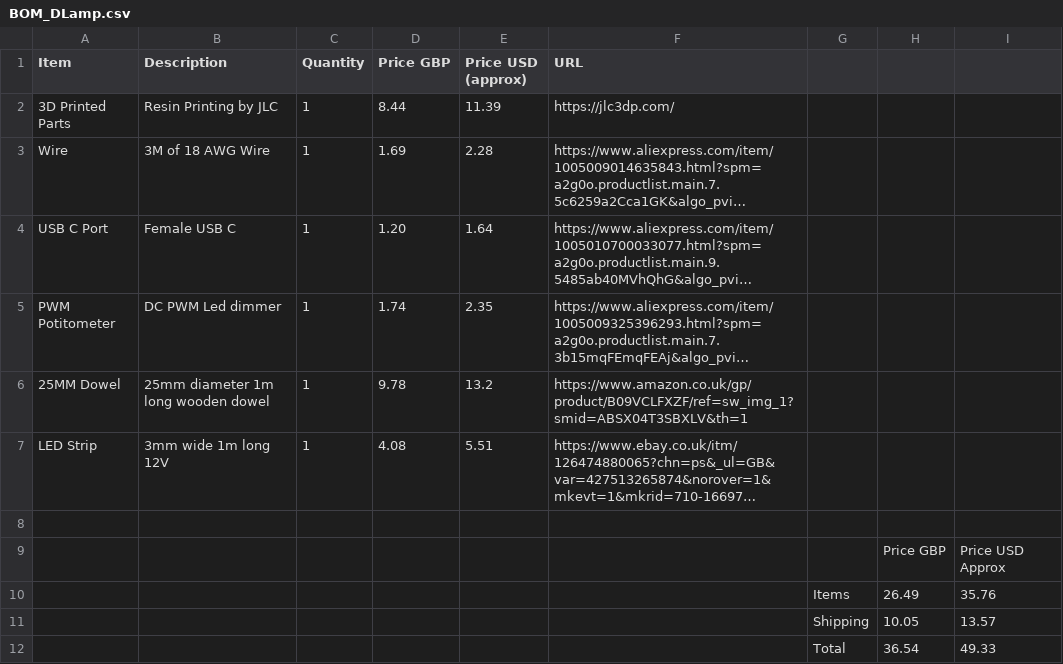
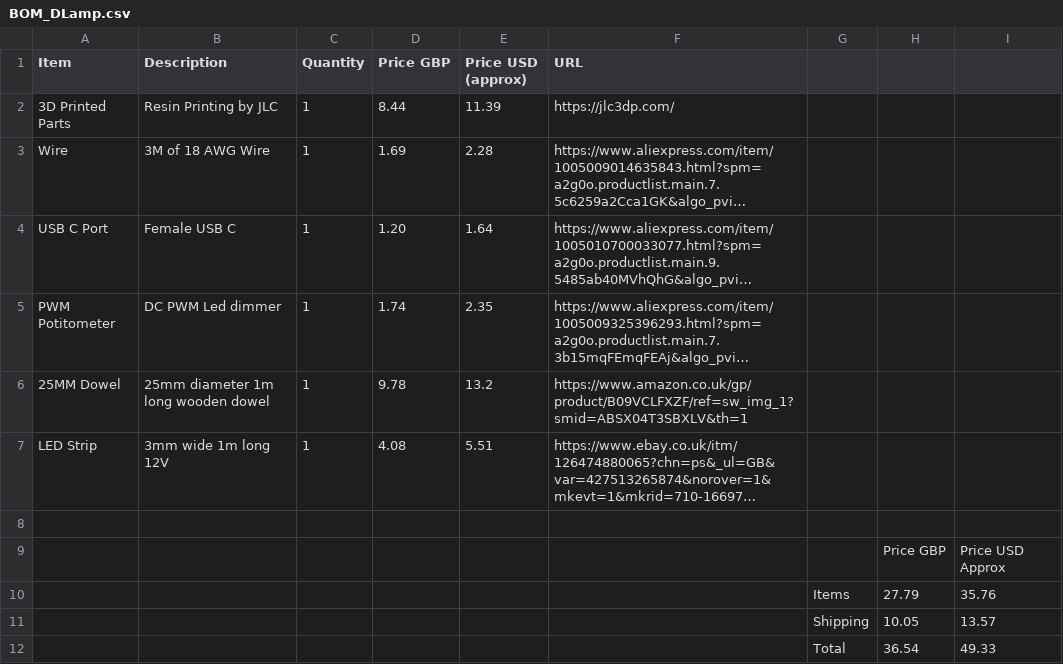
Before and after one commit to z3phydev/Dlamp, a CSV file: BOM_DLamp.csv, drawn as a sheet; long unchanged cells end in …; the diff names each change by its address in the sheet, - before the commit and + after, or states it on an @@ line.

Commit message:
Modify BOM_DLamp.csv with new items and prices
Updated item list and prices in BOM_DLamp.csv.

```diff
--- a/BOM_DLamp.csv
+++ b/BOM_DLamp.csv
-H10: 26.49
+H10: 27.79
```
